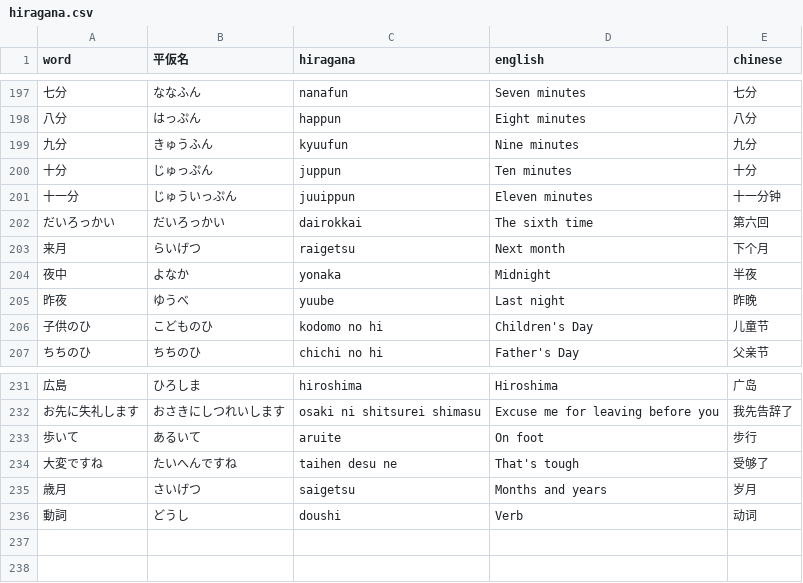
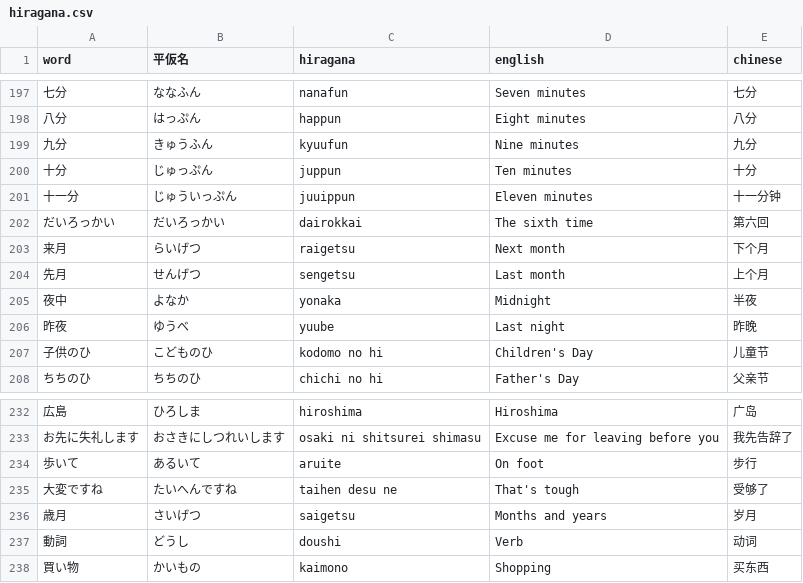
Before and after one commit to MagicienDeCode/machine_learning, a CSV file: jp/words/hiragana.csv, drawn as a sheet; only a part is shown, gaps mark what is left out.

```diff
--- a/jp/words/hiragana.csv
+++ b/jp/words/hiragana.csv
@@ -203,2 +203,3 @@ word, 平仮名, hiragana, english, chinese
 来月, らいげつ, raigetsu, Next month, 下个月
+先月, せんげつ, sengetsu, Last month, 上个月
 夜中, よなか, yonaka, Midnight, 半夜
@@ -236 +237,2 @@ word, 平仮名, hiragana, english, chinese
 動詞, どうし, doushi, Verb, 动词
+買い物, かいもの, kaimono, Shopping, 买东西
```
Also changed, not shown: 1 other file.
